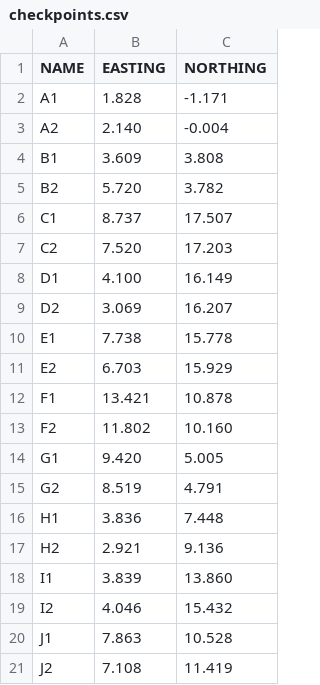
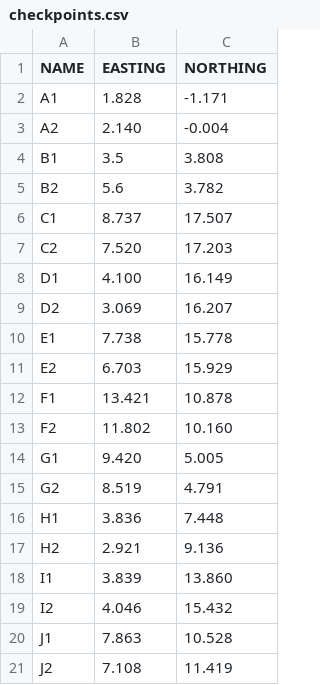
Before and after one commit to watdig/watdig2024, a CSV file: src/communication/resource/checkpoints.csv, drawn as a sheet.

Commit message:
Update checkpoints.csv

```diff
--- a/src/communication/resource/checkpoints.csv
+++ b/src/communication/resource/checkpoints.csv
@@ -3,4 +3,4 @@ A1,1.828,-1.171
 A2,2.140,-0.004
-B1,3.609,3.808
-B2,5.720,3.782
+B1,3.5,3.808
+B2,5.6,3.782
 C1,8.737,17.507
```
